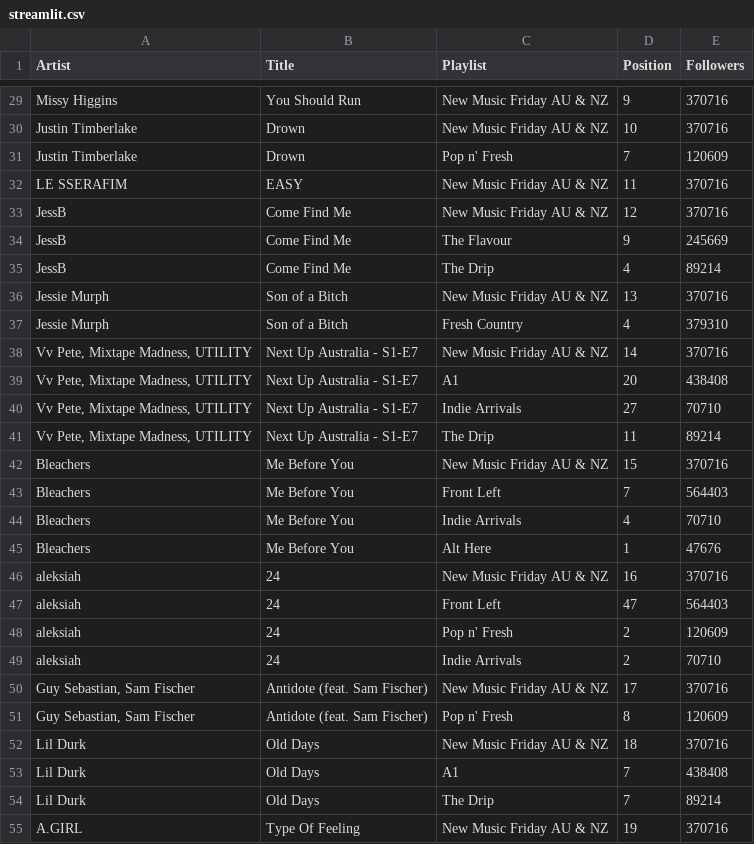
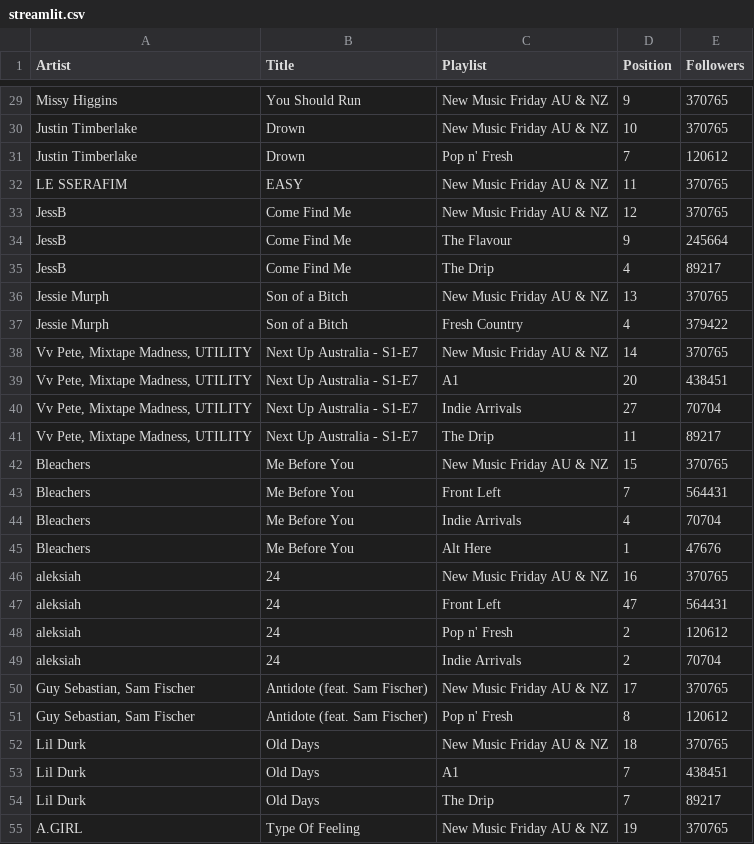
Before and after one commit to amcl11/spotify_au_release_app, a CSV file: streamlit.csv, drawn as a sheet; only a part is shown, gaps mark what is left out; the diff covers the shown part only; the diff names each change by its address in the sheet, - before the commit and + after, or states it on an @@ line.

```diff
--- a/streamlit.csv
+++ b/streamlit.csv
-E29:E30 (Followers): 370716
+E29:E30 (Followers): 370765
-E31 (Followers): 120609
+E31 (Followers): 120612
-E32:E33 (Followers): 370716
+E32:E33 (Followers): 370765
-E34 (Followers): 245669
+E34 (Followers): 245664
-E35 (Followers): 89214
+E35 (Followers): 89217
-E36 (Followers): 370716
+E36 (Followers): 370765
-E37 (Followers): 379310
+E37 (Followers): 379422
-E38 (Followers): 370716
+E38 (Followers): 370765
-E39 (Followers): 438408
+E39 (Followers): 438451
-E40 (Followers): 70710
+E40 (Followers): 70704
-E41 (Followers): 89214
+E41 (Followers): 89217
-E42 (Followers): 370716
+E42 (Followers): 370765
-E43 (Followers): 564403
+E43 (Followers): 564431
-E44 (Followers): 70710
+E44 (Followers): 70704
-E46 (Followers): 370716
+E46 (Followers): 370765
-E47 (Followers): 564403
+E47 (Followers): 564431
-E48 (Followers): 120609
+E48 (Followers): 120612
-E49 (Followers): 70710
+E49 (Followers): 70704
-E50 (Followers): 370716
+E50 (Followers): 370765
-E51 (Followers): 120609
+E51 (Followers): 120612
-E52 (Followers): 370716
+E52 (Followers): 370765
-E53 (Followers): 438408
+E53 (Followers): 438451
-E54 (Followers): 89214
+E54 (Followers): 89217
-E55 (Followers): 370716
+E55 (Followers): 370765
```
Also changed, not shown: 163 edited cells elsewhere in this file, 11 other files.
